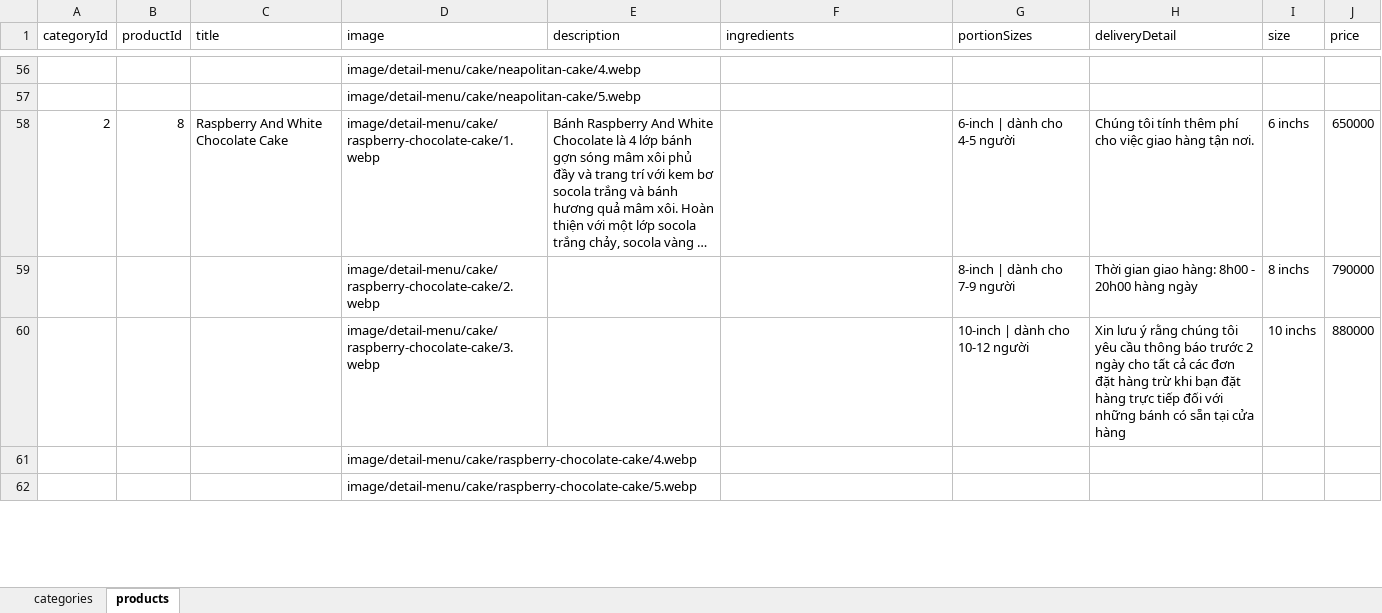
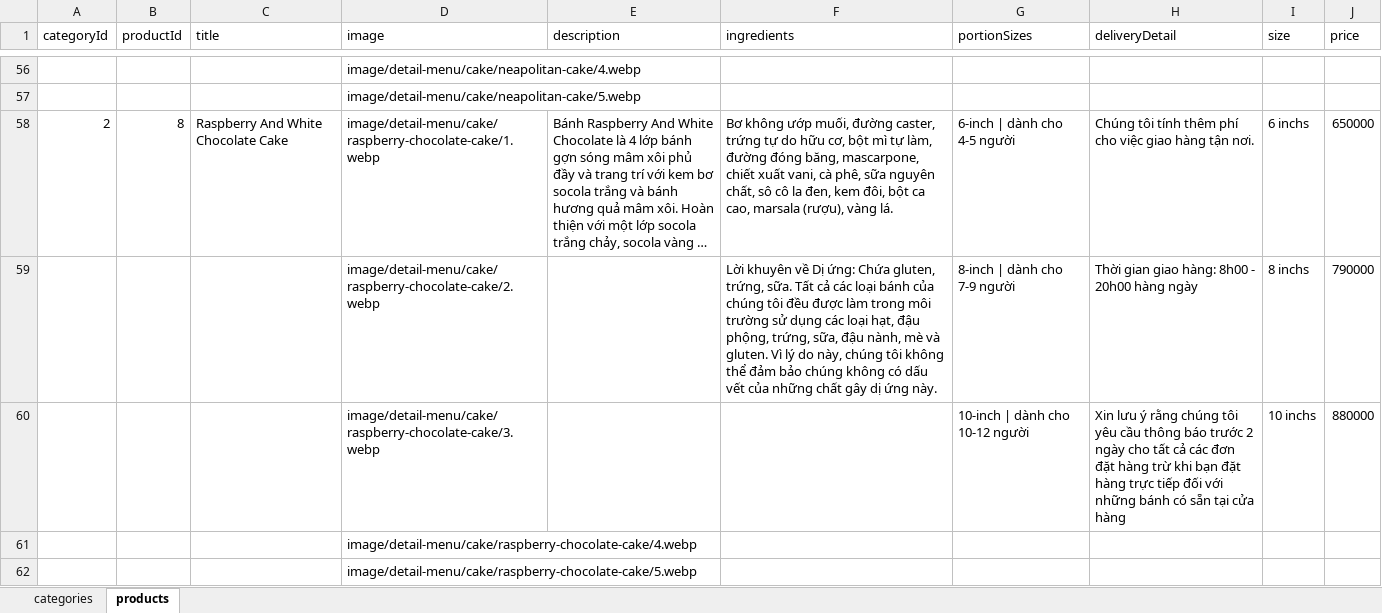
Before and after one commit to maianh93/pfc-bakery-fe, an Excel workbook: pfc-ice-cream-and-bakery.xlsx, sheet products, drawn as a sheet; only a part is shown, gaps mark what is left out; long unchanged cells end in …; values as stored, in another font and other column widths than the file's, no borders; the diff covers the shown part only; the diff names each change by its address in the sheet, - before the commit and + after, or states it on an @@ line.

```diff
--- a/pfc-ice-cream-and-bakery.xlsx (sheet products)
+++ b/pfc-ice-cream-and-bakery.xlsx (sheet products)
-F58 (ingredients): (empty)
+F58 (ingredients): Bơ không ướp muối, đường caster, trứng tự do hữu cơ, bột mì tự làm, đường đóng băng, mascarpone, chiết xuất vani, cà phê, sữa nguyên chất, sô cô la đen, kem đôi, bột ca cao, marsala (rượu), vàng lá.
-F59 (ingredients): (empty)
+F59 (ingredients): Lời khuyên về Dị ứng: Chứa gluten, trứng, sữa. Tất cả các loại bánh của chúng tôi đều được làm trong môi trường sử dụng các loại hạt, đậu phộng, trứng, sữa, đậu nành, mè và gluten. Vì lý do này, chúng tôi không thể đảm bảo chúng không có dấu vết của những chất gây dị ứng này.
```
Also changed, not shown: 27 edited cells elsewhere in this sheet, 9 other files.
